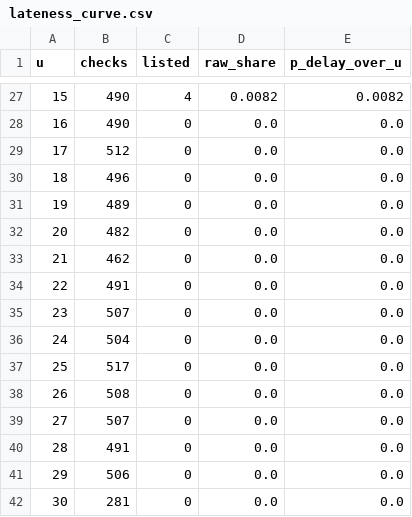
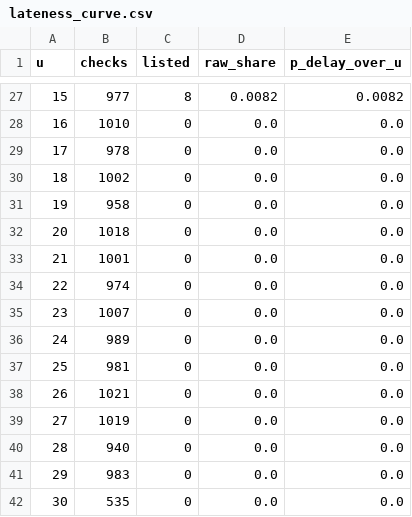
Before and after one commit to i-papageorgiou/williamsburg_transit_project, a CSV file: data/processed/lateness_curve.csv, drawn as a sheet; only a part is shown, gaps mark what is left out; the diff covers the shown part only.

```diff
--- a/data/processed/lateness_curve.csv
+++ b/data/processed/lateness_curve.csv
@@ -27,16 +27,16 @@ u,checks,listed,raw_share,p_delay_over_u
-15,490,4,0.0082,0.0082
-16,490,0,0.0,0.0
-17,512,0,0.0,0.0
-18,496,0,0.0,0.0
-19,489,0,0.0,0.0
-20,482,0,0.0,0.0
-21,462,0,0.0,0.0
-22,491,0,0.0,0.0
-23,507,0,0.0,0.0
-24,504,0,0.0,0.0
-25,517,0,0.0,0.0
-26,508,0,0.0,0.0
-27,507,0,0.0,0.0
-28,491,0,0.0,0.0
-29,506,0,0.0,0.0
-30,281,0,0.0,0.0
+15,977,8,0.0082,0.0082
+16,1010,0,0.0,0.0
+17,978,0,0.0,0.0
+18,1002,0,0.0,0.0
+19,958,0,0.0,0.0
+20,1018,0,0.0,0.0
+21,1001,0,0.0,0.0
+22,974,0,0.0,0.0
+23,1007,0,0.0,0.0
+24,989,0,0.0,0.0
+25,981,0,0.0,0.0
+26,1021,0,0.0,0.0
+27,1019,0,0.0,0.0
+28,940,0,0.0,0.0
+29,983,0,0.0,0.0
+30,535,0,0.0,0.0
```
Also changed, not shown: 94 edited cells elsewhere in this file, data/processed/cancellations_by_day.csv, data/processed/lateness_by_route.csv, 13 other files.
